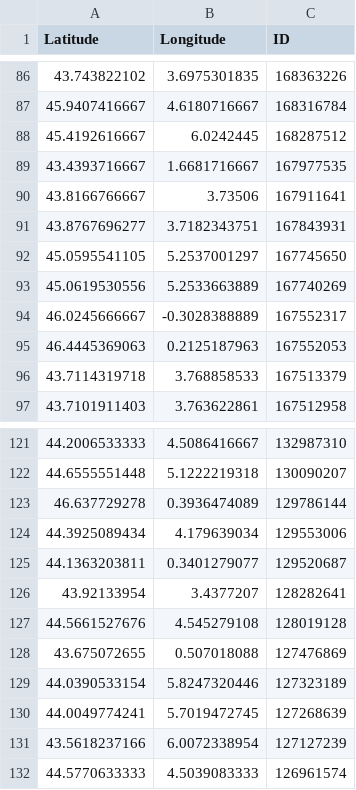
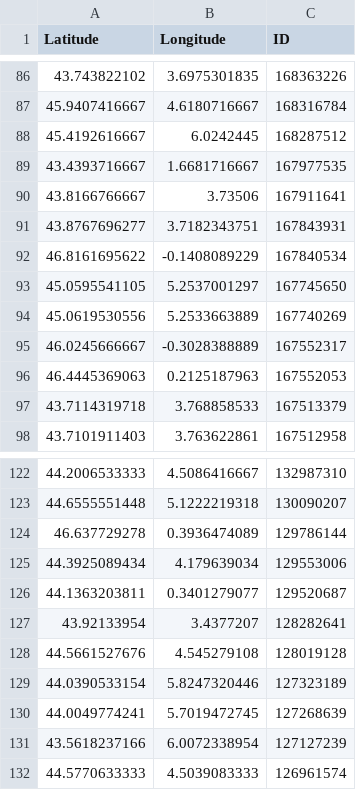
Before and after one commit to CigalesdeFrance/CARTES, a CSV file: BDD/INATURALIST/Tibicina_haematodes.csv, drawn as a sheet; only a part is shown, gaps mark what is left out; removed rows and columns are numbered as before the commit, all else as after; the diff names each change by its address in the sheet, - before the commit and + after, or states it on an @@ line.

```diff
--- a/BDD/INATURALIST/Tibicina_haematodes.csv
+++ b/BDD/INATURALIST/Tibicina_haematodes.csv
+row 92: 46.8161695622 | -0.1408089229 | 167840534
-row 128: 43.675072655 | 0.507018088 | 127476869
```
Also changed, not shown: BDD/INATURALIST/Lyristes_plebejus.csv.
